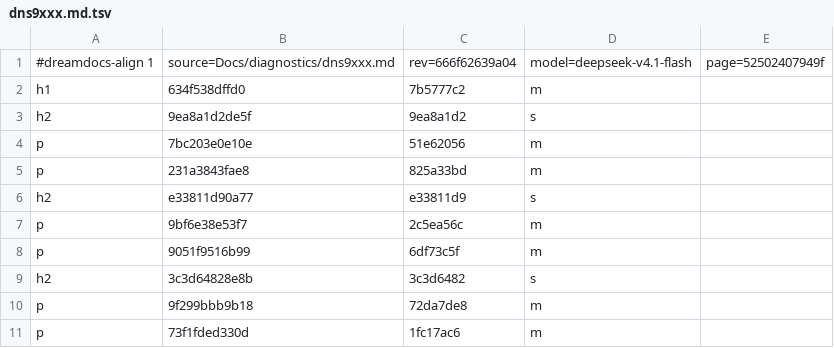
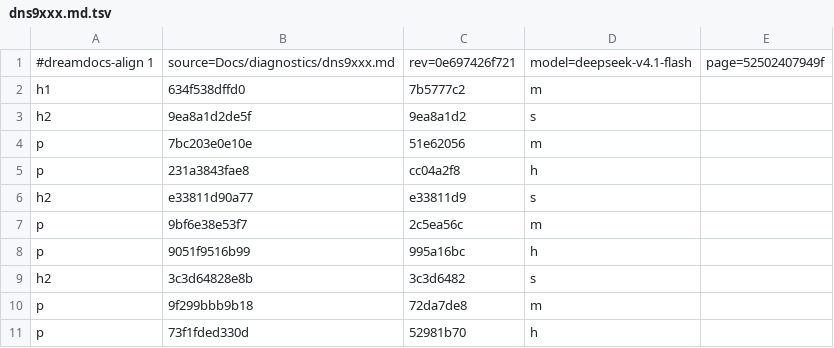
Before and after one commit to TypeDreamMoon/DreamNarrative, a TSV file: Docs/zh-CN/.align/diagnostics/dns9xxx.md.tsv, drawn as a sheet.

```diff
--- a/Docs/zh-CN/.align/diagnostics/dns9xxx.md.tsv
+++ b/Docs/zh-CN/.align/diagnostics/dns9xxx.md.tsv
@@ -1,2 +1,2 @@
-#dreamdocs-align 1	source=Docs/diagnostics/dns9xxx.md	rev=666f62639a04	model=deepseek-v4.1-flash	page=52502407949f
+#dreamdocs-align 1	source=Docs/diagnostics/dns9xxx.md	rev=0e697426f721	model=deepseek-v4.1-flash	page=52502407949f
 h1	634f538dffd0	7b5777c2	m
@@ -4,8 +4,8 @@ h2	9ea8a1d2de5f	9ea8a1d2	s
 p	7bc203e0e10e	51e62056	m
-p	231a3843fae8	825a33bd	m
+p	231a3843fae8	cc04a2f8	h
 h2	e33811d90a77	e33811d9	s
 p	9bf6e38e53f7	2c5ea56c	m
-p	9051f9516b99	6df73c5f	m
+p	9051f9516b99	995a16bc	h
 h2	3c3d64828e8b	3c3d6482	s
 p	9f299bbb9b18	72da7de8	m
-p	73f1fded330d	1fc17ac6	m
+p	73f1fded330d	52981b70	h
```
Also changed, not shown: Docs/zh-CN/.align/diagnostics/dns2xxx.md.tsv, Docs/zh-CN/.align/diagnostics/dns4xxx.md.tsv, 9 other files.
